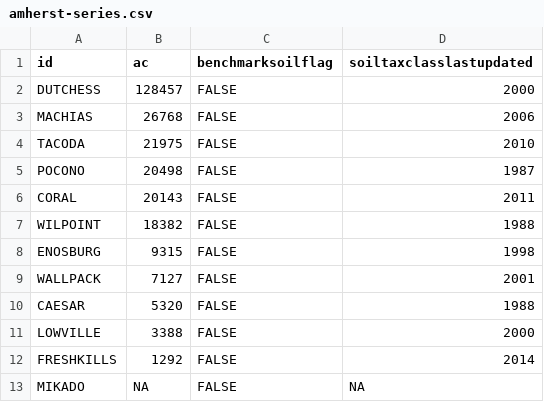
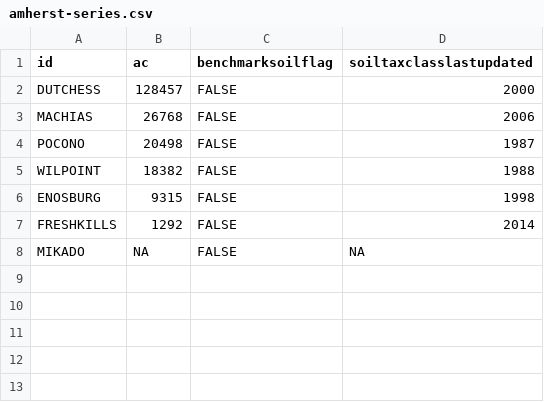
Before and after one commit to ncss-tech/SoilKnowledgeBase, a CSV file: inst/extdata/OSD-error-reporting/RO/amherst-series.csv, drawn as a sheet.

```diff
--- a/inst/extdata/OSD-error-reporting/RO/amherst-series.csv
+++ b/inst/extdata/OSD-error-reporting/RO/amherst-series.csv
@@ -3,10 +3,5 @@
 "MACHIAS",26768,FALSE,2006
-"TACODA",21975,FALSE,2010
 "POCONO",20498,FALSE,1987
-"CORAL",20143,FALSE,2011
 "WILPOINT",18382,FALSE,1988
 "ENOSBURG",9315,FALSE,1998
-"WALLPACK",7127,FALSE,2001
-"CAESAR",5320,FALSE,1988
-"LOWVILLE",3388,FALSE,2000
 "FRESHKILLS",1292,FALSE,2014
```
Also changed, not shown: inst/extdata/OSD-error-reporting/RO/morgantown-hz.csv, inst/extdata/OSD-error-reporting/RO/morgantown-series.csv, 10 other files.
